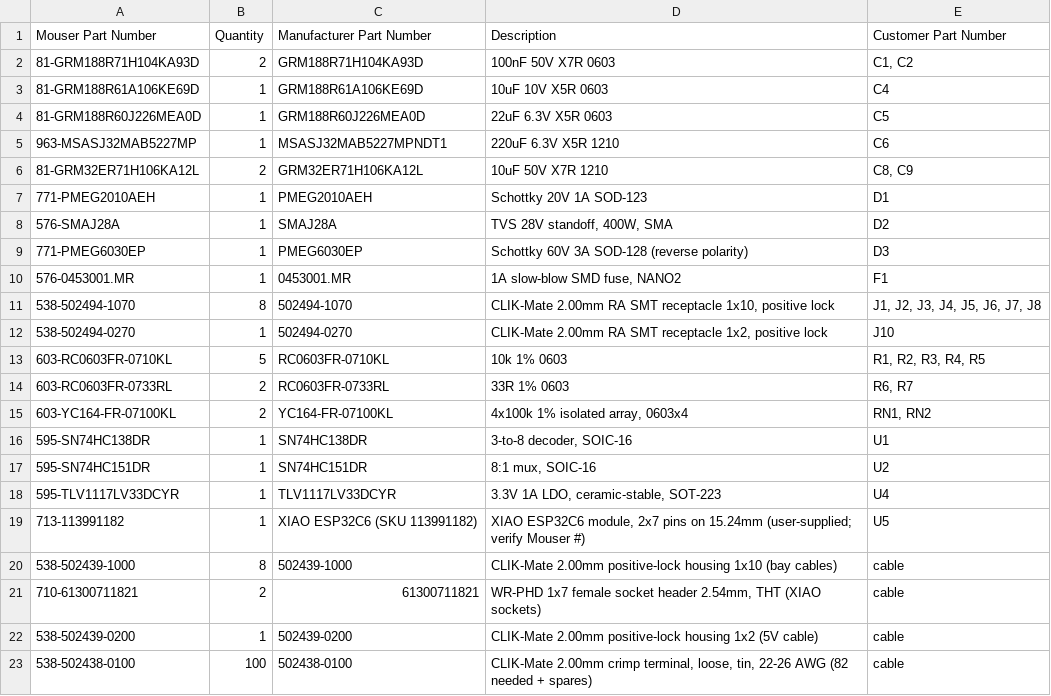
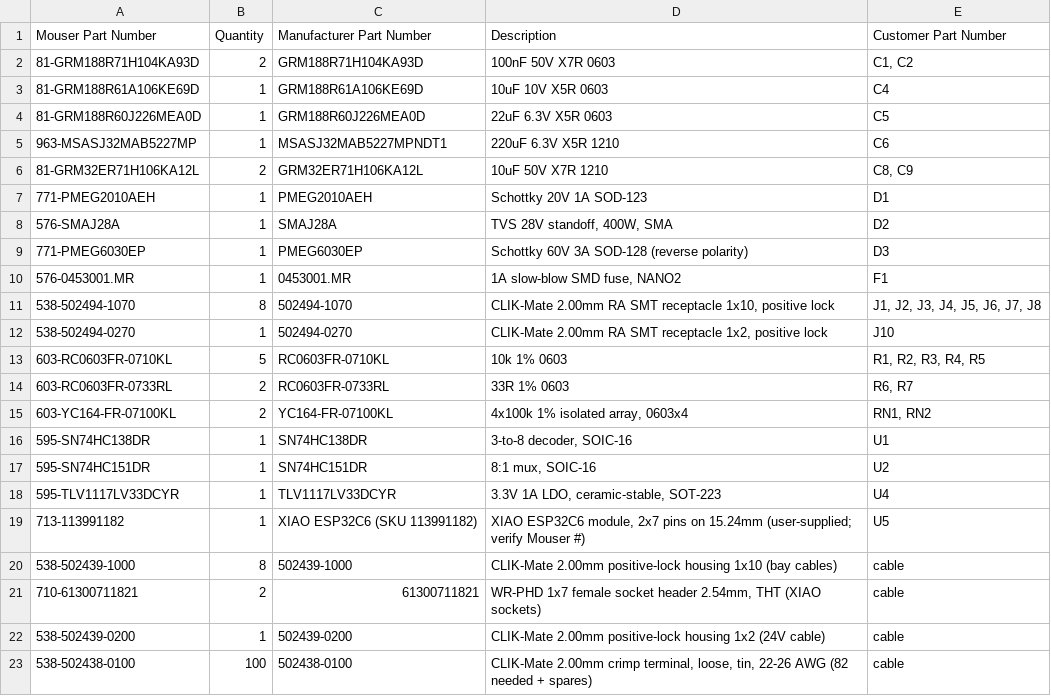
Before and after one commit to hyiger/pn5180_carrier, a CSV file: pn5180_carrier_mouser_order.csv, drawn as a sheet.

```diff
--- a/pn5180_carrier_mouser_order.csv
+++ b/pn5180_carrier_mouser_order.csv
@@ -21,3 +21,3 @@ Mouser Part Number,Quantity,Manufacturer Part Number,Description,Customer Part N
 710-61300711821,2,61300711821,"WR-PHD 1x7 female socket header 2.54mm, THT (XIAO sockets)",cable
-538-502439-0200,1,502439-0200,CLIK-Mate 2.00mm positive-lock housing 1x2 (5V cable),cable
+538-502439-0200,1,502439-0200,CLIK-Mate 2.00mm positive-lock housing 1x2 (24V cable),cable
 538-502438-0100,100,502438-0100,"CLIK-Mate 2.00mm crimp terminal, loose, tin, 22-26 AWG (82 needed + spares)",cable
```
Also changed, not shown: pn5180_carrier_bom.csv, 3 other files.
